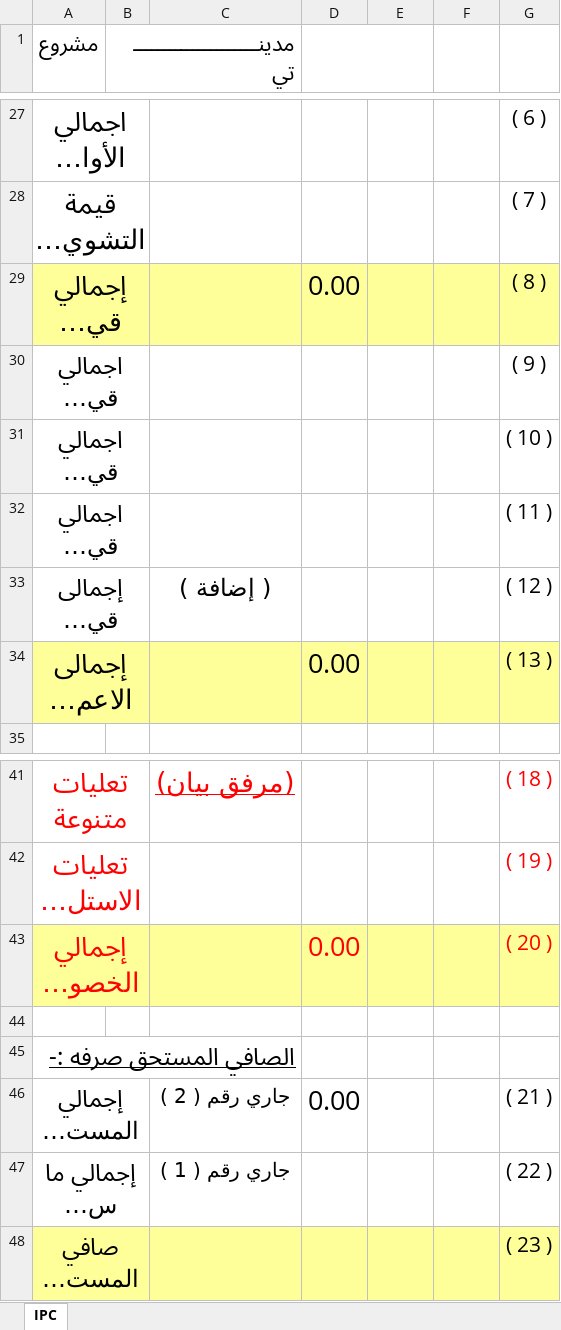
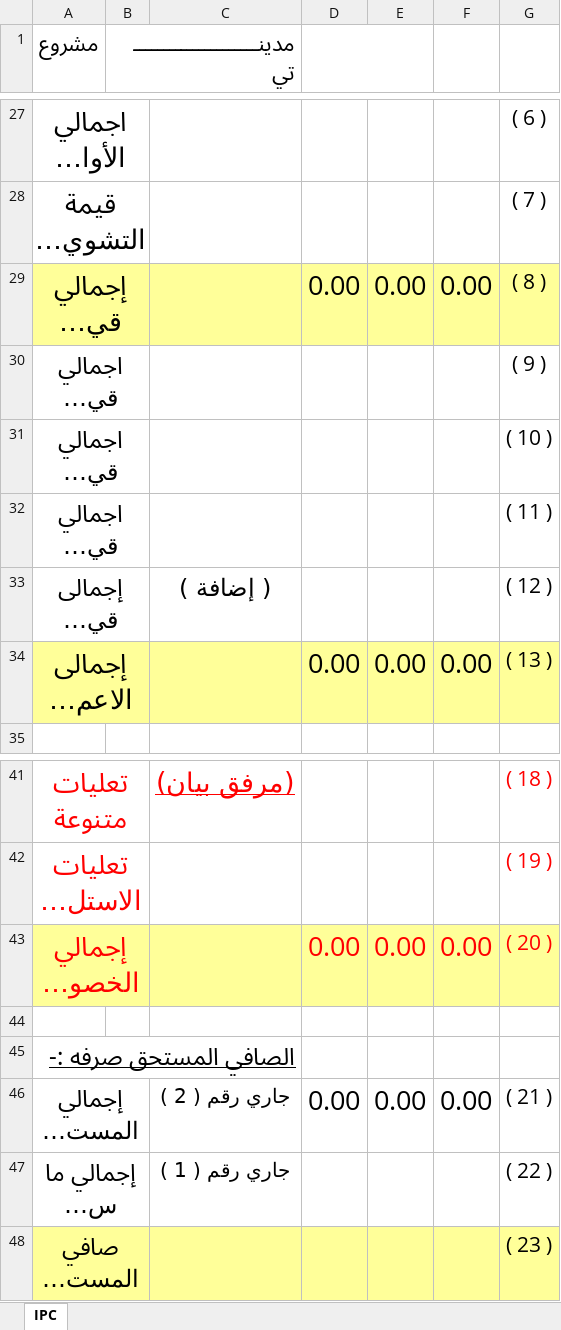
Before and after one commit to Adhamzineldin/PDF_Automater, an Excel workbook: templates/cost_cover_template.xlsx, sheet IPC, drawn as a sheet; only a part is shown, gaps mark what is left out; long unchanged cells end in …; values as stored, in another font and other column widths than the file's, no borders; charts and pictures not drawn; the diff names each change by its address in the sheet, - before the commit and + after, or states it on an @@ line.

Commit message:
fix: update cost.py to improve inflation rate and remeasured calculations; add PDF extension in ExcelModifier.py

```diff
--- a/templates/cost_cover_template.xlsx (sheet IPC)
+++ b/templates/cost_cover_template.xlsx (sheet IPC)
-E29: (empty)
+E29: 0.00
-F29: (empty)
+F29: 0.00
-E34: (empty)
+E34: 0.00
-F34: (empty)
+F34: 0.00
-E43: (empty)
+E43: 0.00
-F43: (empty)
+F43: 0.00
-E46: (empty)
+E46: 0.00
-F46: (empty)
+F46: 0.00
```
Also changed, not shown: 2 other files.
